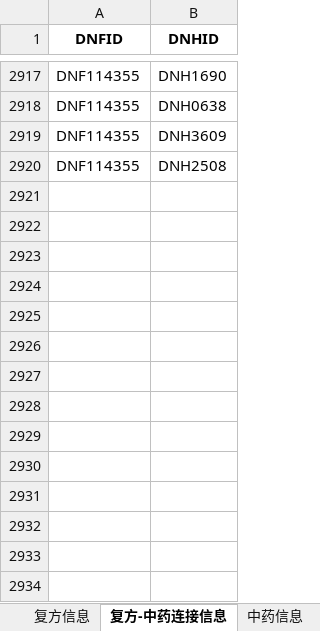
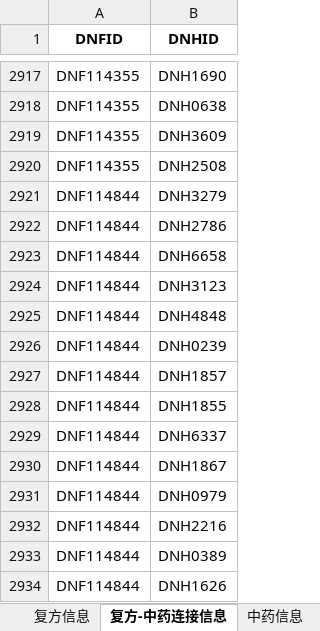
Before and after one commit to Carrie-HuYY/DualNet-TCM, an Excel workbook: results/results.xlsx, sheet 复方-中药连接信息, drawn as a sheet; only a part is shown, gaps mark what is left out; values as stored, in another font and other column widths than the file's, no borders; the diff names each change by its address in the sheet, - before the commit and + after, or states it on an @@ line.

```diff
--- a/results/results.xlsx (sheet 复方-中药连接信息)
+++ b/results/results.xlsx (sheet 复方-中药连接信息)
+row 2921: DNF114844 | DNH3279
+row 2922: DNF114844 | DNH2786
+row 2923: DNF114844 | DNH6658
+row 2924: DNF114844 | DNH3123
+row 2925: DNF114844 | DNH4848
+row 2926: DNF114844 | DNH0239
+row 2927: DNF114844 | DNH1857
+row 2928: DNF114844 | DNH1855
+row 2929: DNF114844 | DNH6337
+row 2930: DNF114844 | DNH1867
+row 2931: DNF114844 | DNH0979
+row 2932: DNF114844 | DNH2216
+row 2933: DNF114844 | DNH0389
+row 2934: DNF114844 | DNH1626
```
Also changed, not shown: sheet 中药信息, sheet 复方信息, sheet 复方-辩证连接信息, DualNet-TCM/Data/TCM/Herb.xlsx, DualNet-TCM/Data/TCM/SD.xlsx, 11 other files.
